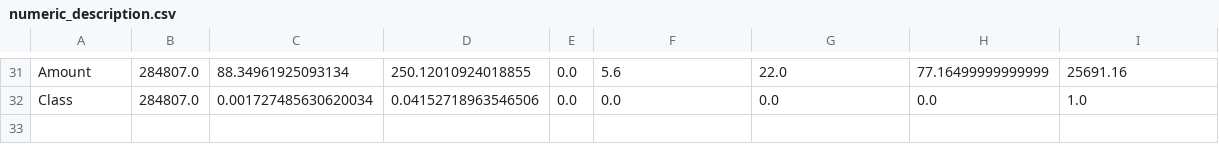
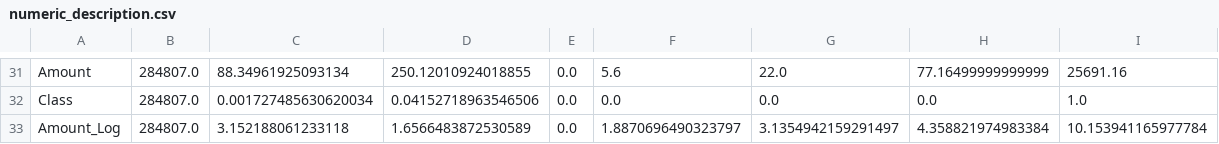
Before and after one commit to DanielNirgab/antifraudanalyzer, a CSV file: java-ui/src/output/tables/numeric_description.csv, drawn as a sheet; only a part is shown, gaps mark what is left out.

```diff
--- a/java-ui/src/output/tables/numeric_description.csv
+++ b/java-ui/src/output/tables/numeric_description.csv
@@ -32 +32,2 @@ Amount,284807.0,88.34961925093134,250.12010924018855,0.0,5.6,22.0,77.16499999999
 Class,284807.0,0.001727485630620034,0.04152718963546506,0.0,0.0,0.0,0.0,1.0
+Amount_Log,284807.0,3.152188061233118,1.6566483872530589,0.0,1.8870696490323797,3.1354942159291497,4.358821974983384,10.153941165977784
```
Also changed, not shown: java-ui/src/output/tables/correlation_with_class.csv, java-ui/src/output/tables/feature_importance_random_forest.csv, 25 other files.
